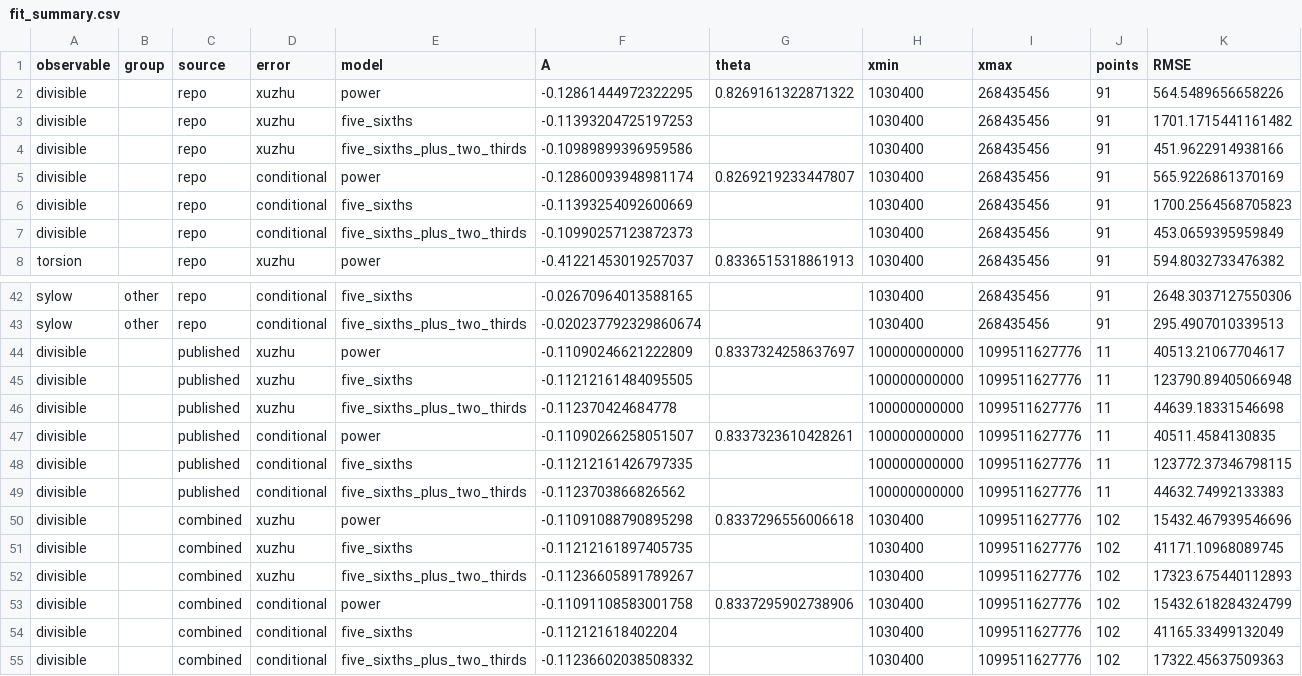
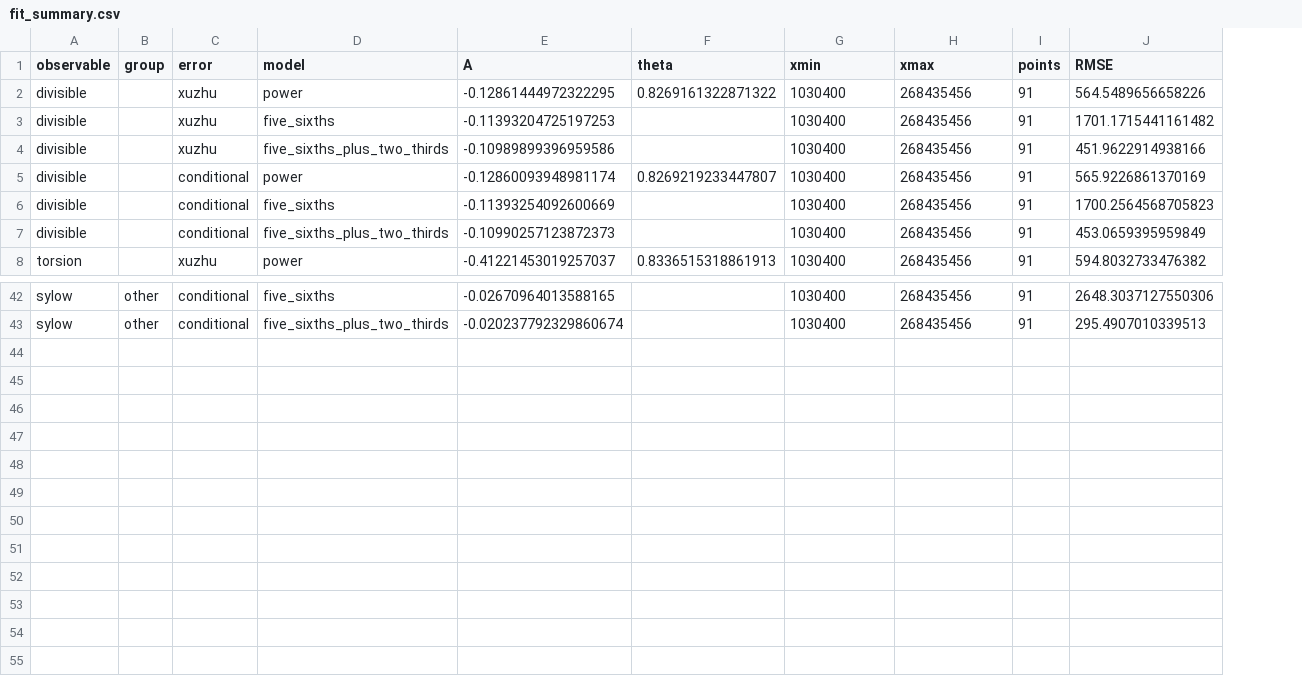
Before and after one commit to IsaacLi74/cohen-lenstra-asymptotics, a CSV file: results/fit_summary.csv, drawn as a sheet; only a part is shown, gaps mark what is left out; rows hold the shown columns only; the diff names each change by its address in the sheet, - before the commit and + after, or states it on an @@ line.

```diff
--- a/results/fit_summary.csv
+++ b/results/fit_summary.csv
-column C (source), rows 2-8: all repo; rows 42-43: repo | repo
-row 44: divisible |  | published | xuzhu | power | -0.11090246621222809 | 0.8337324258637697 | 100000000000 | 1099511627776 | 11 | 40513.21067704617
-row 45: divisible |  | published | xuzhu | five_sixths | -0.11212161484095505 |  | 100000000000 | 1099511627776 | 11 | 123790.89405066948
-row 46: divisible |  | published | xuzhu | five_sixths_plus_two_thirds | -0.112370424684778 |  | 100000000000 | 1099511627776 | 11 | 44639.18331546698
-row 47: divisible |  | published | conditional | power | -0.11090266258051507 | 0.8337323610428261 | 100000000000 | 1099511627776 | 11 | 40511.4584130835
-row 48: divisible |  | published | conditional | five_sixths | -0.11212161426797335 |  | 100000000000 | 1099511627776 | 11 | 123772.37346798115
-row 49: divisible |  | published | conditional | five_sixths_plus_two_thirds | -0.1123703866826562 |  | 100000000000 | 1099511627776 | 11 | 44632.74992133383
-row 50: divisible |  | combined | xuzhu | power | -0.11091088790895298 | 0.8337296556006618 | 1030400 | 1099511627776 | 102 | 15432.467939546696
-row 51: divisible |  | combined | xuzhu | five_sixths | -0.11212161897405735 |  | 1030400 | 1099511627776 | 102 | 41171.10968089745
-row 52: divisible |  | combined | xuzhu | five_sixths_plus_two_thirds | -0.11236605891789267 |  | 1030400 | 1099511627776 | 102 | 17323.675440112893
-row 53: divisible |  | combined | conditional | power | -0.11091108583001758 | 0.8337295902738906 | 1030400 | 1099511627776 | 102 | 15432.618284324799
-row 54: divisible |  | combined | conditional | five_sixths | -0.112121618402204 |  | 1030400 | 1099511627776 | 102 | 41165.33499132049
-row 55: divisible |  | combined | conditional | five_sixths_plus_two_thirds | -0.11236602038508332 |  | 1030400 | 1099511627776 | 102 | 17322.45637509363
```
Also changed, not shown: results/final_statistics.csv, results/fit_sensitivity.csv, 26 other files.
